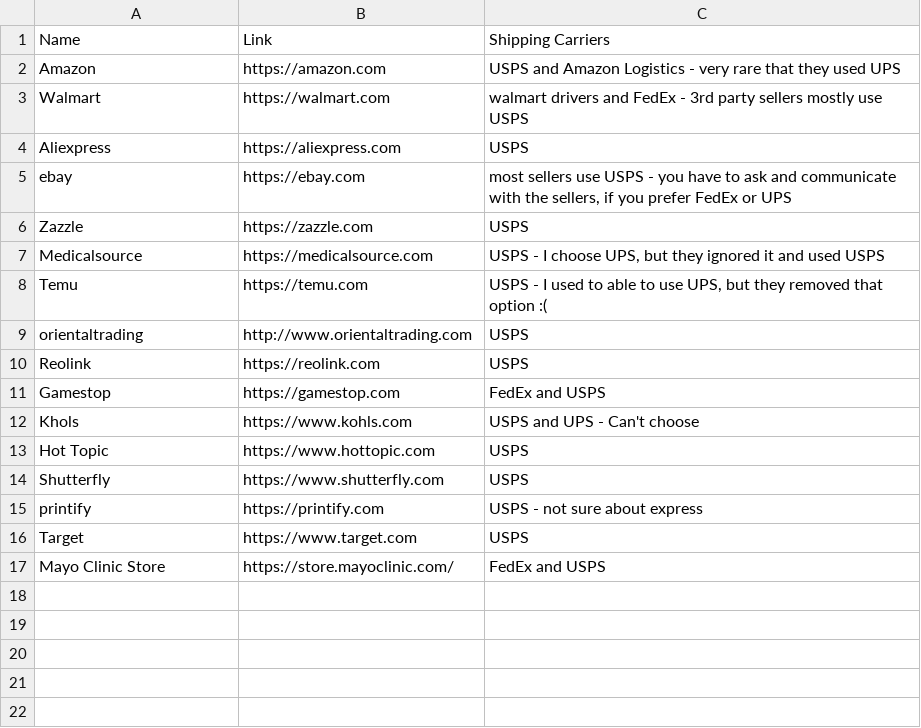
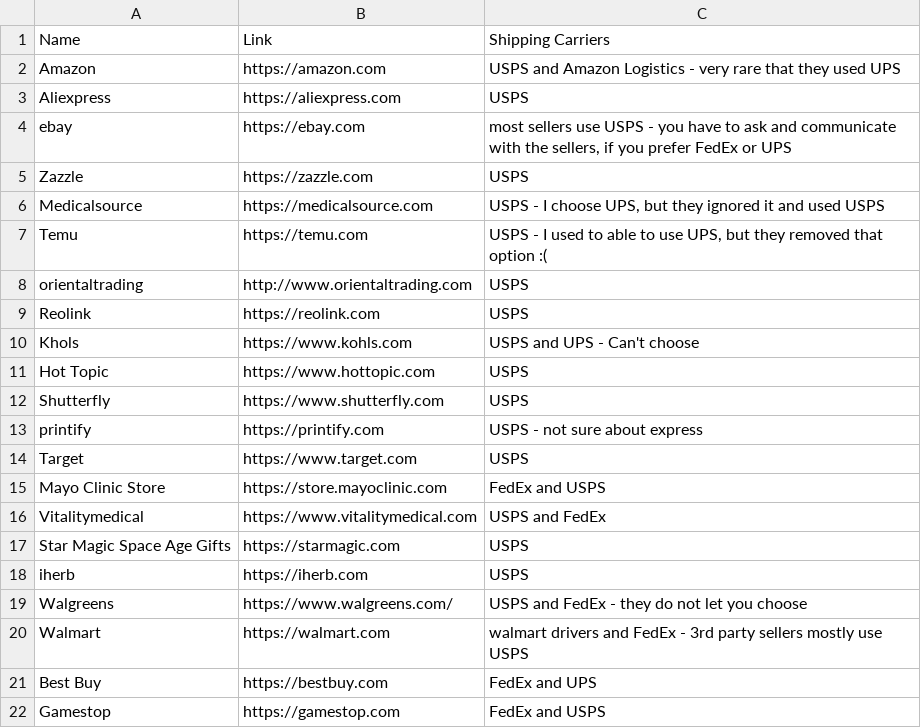
Before and after one commit to ELY3M/shipping-carriers-database, a CSV file: data/stores.csv, drawn as a sheet.

Commit message:
more-stores2

```diff
--- a/data/stores.csv
+++ b/data/stores.csv
@@ -2,3 +2,2 @@
 "Amazon","https://amazon.com","USPS and Amazon Logistics - very rare that they used UPS"
-"Walmart","https://walmart.com","walmart drivers and FedEx - 3rd party sellers mostly use USPS"
 "Aliexpress","https://aliexpress.com","USPS"
@@ -10,3 +9,2 @@
 "Reolink","https://reolink.com","USPS"
-"Gamestop","https://gamestop.com","FedEx and USPS"
 "Khols","https://www.kohls.com","USPS and UPS - Can't choose"
@@ -16,2 +14,9 @@
 "Target","https://www.target.com","USPS"
-"Mayo Clinic Store","https://store.mayoclinic.com/","FedEx and USPS"
+"Mayo Clinic Store","https://store.mayoclinic.com","FedEx and USPS"
+"Vitalitymedical","https://www.vitalitymedical.com","USPS and FedEx"
+"Star Magic Space Age Gifts","https://starmagic.com","USPS"
+"iherb","https://iherb.com","USPS"
+"Walgreens","https://www.walgreens.com/","USPS and FedEx - they do not let you choose"
+"Walmart","https://walmart.com","walmart drivers and FedEx - 3rd party sellers mostly use USPS"
+"Best Buy","https://bestbuy.com","FedEx and UPS"
+"Gamestop","https://gamestop.com","FedEx and USPS"
```
